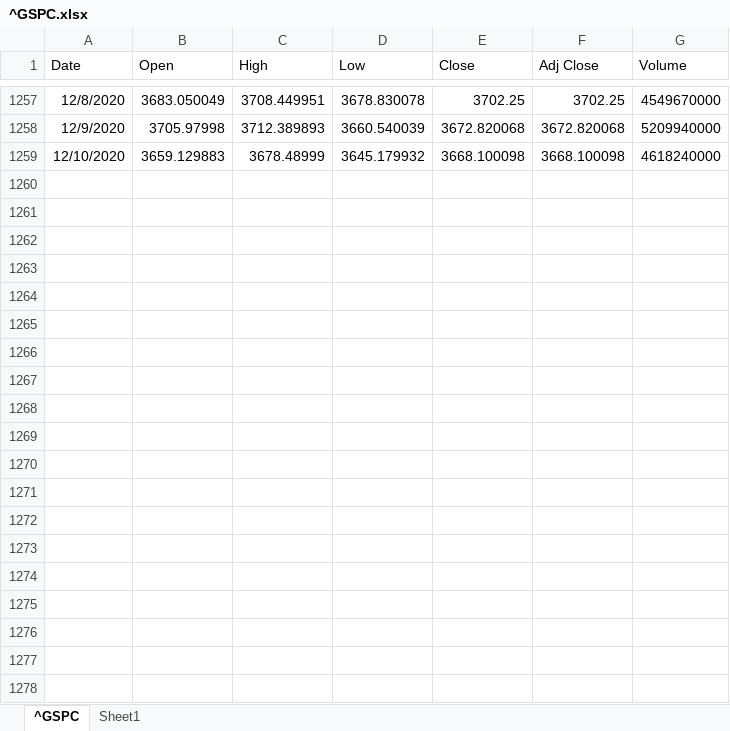
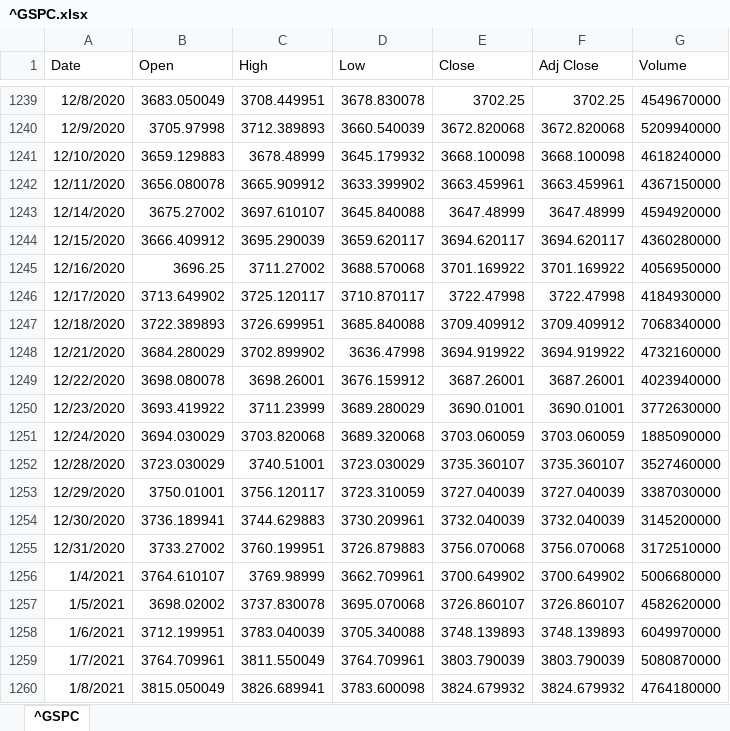
Before and after one commit to aau-vasak/capstone_project, an Excel workbook: Data_II/^GSPC.xlsx, sheet ^GSPC, drawn as a sheet; only a part is shown, gaps mark what is left out; values as stored, in another font and other column widths than the file's, no borders; the diff covers the shown part only; the diff names each change by its address in the sheet, - before the commit and + after, or states it on an @@ line.

```diff
--- a/Data_II/^GSPC.xlsx (sheet ^GSPC)
+++ b/Data_II/^GSPC.xlsx (sheet ^GSPC)
-sheet tab: Sheet1
+row 1242: 12/11/2020 | 3656.080078 | 3665.909912 | 3633.399902 | 3663.459961 | 3663.459961 | 4367150000
+row 1243: 12/14/2020 | 3675.27002 | 3697.610107 | 3645.840088 | 3647.48999 | 3647.48999 | 4594920000
+row 1244: 12/15/2020 | 3666.409912 | 3695.290039 | 3659.620117 | 3694.620117 | 3694.620117 | 4360280000
+row 1245: 12/16/2020 | 3696.25 | 3711.27002 | 3688.570068 | 3701.169922 | 3701.169922 | 4056950000
+row 1246: 12/17/2020 | 3713.649902 | 3725.120117 | 3710.870117 | 3722.47998 | 3722.47998 | 4184930000
+row 1247: 12/18/2020 | 3722.389893 | 3726.699951 | 3685.840088 | 3709.409912 | 3709.409912 | 7068340000
+row 1248: 12/21/2020 | 3684.280029 | 3702.899902 | 3636.47998 | 3694.919922 | 3694.919922 | 4732160000
+row 1249: 12/22/2020 | 3698.080078 | 3698.26001 | 3676.159912 | 3687.26001 | 3687.26001 | 4023940000
+row 1250: 12/23/2020 | 3693.419922 | 3711.23999 | 3689.280029 | 3690.01001 | 3690.01001 | 3772630000
+row 1251: 12/24/2020 | 3694.030029 | 3703.820068 | 3689.320068 | 3703.060059 | 3703.060059 | 1885090000
+row 1252: 12/28/2020 | 3723.030029 | 3740.51001 | 3723.030029 | 3735.360107 | 3735.360107 | 3527460000
+row 1253: 12/29/2020 | 3750.01001 | 3756.120117 | 3723.310059 | 3727.040039 | 3727.040039 | 3387030000
+row 1254: 12/30/2020 | 3736.189941 | 3744.629883 | 3730.209961 | 3732.040039 | 3732.040039 | 3145200000
+row 1255: 12/31/2020 | 3733.27002 | 3760.199951 | 3726.879883 | 3756.070068 | 3756.070068 | 3172510000
+row 1256: 1/4/2021 | 3764.610107 | 3769.98999 | 3662.709961 | 3700.649902 | 3700.649902 | 5006680000
+row 1257: 1/5/2021 | 3698.02002 | 3737.830078 | 3695.070068 | 3726.860107 | 3726.860107 | 4582620000
+row 1258: 1/6/2021 | 3712.199951 | 3783.040039 | 3705.340088 | 3748.139893 | 3748.139893 | 6049970000
+row 1259: 1/7/2021 | 3764.709961 | 3811.550049 | 3764.709961 | 3803.790039 | 3803.790039 | 5080870000
+row 1260: 1/8/2021 | 3815.050049 | 3826.689941 | 3783.600098 | 3824.679932 | 3824.679932 | 4764180000
```
Also changed, not shown: 18 removed rows elsewhere in this sheet, bby1.xlsx, c1.xlsx, 20 other files.
